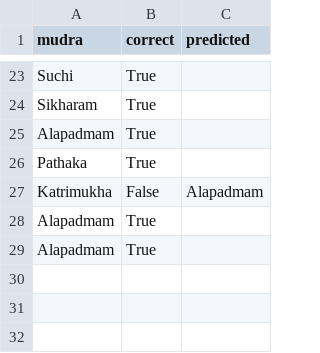
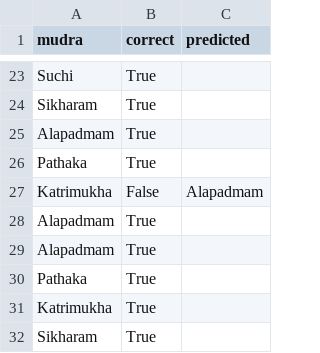
Before and after one commit to anitrose/the-mudras, a CSV file: datasets/feedback.csv, drawn as a sheet; only a part is shown, gaps mark what is left out; the diff names each change by its address in the sheet, - before the commit and + after, or states it on an @@ line.

```diff
--- a/datasets/feedback.csv
+++ b/datasets/feedback.csv
+row 30: Pathaka | True
+row 31: Katrimukha | True
+row 32: Sikharam | True
```
Also changed, not shown: datasets/feedback_landmarks.csv, 3 other files.
